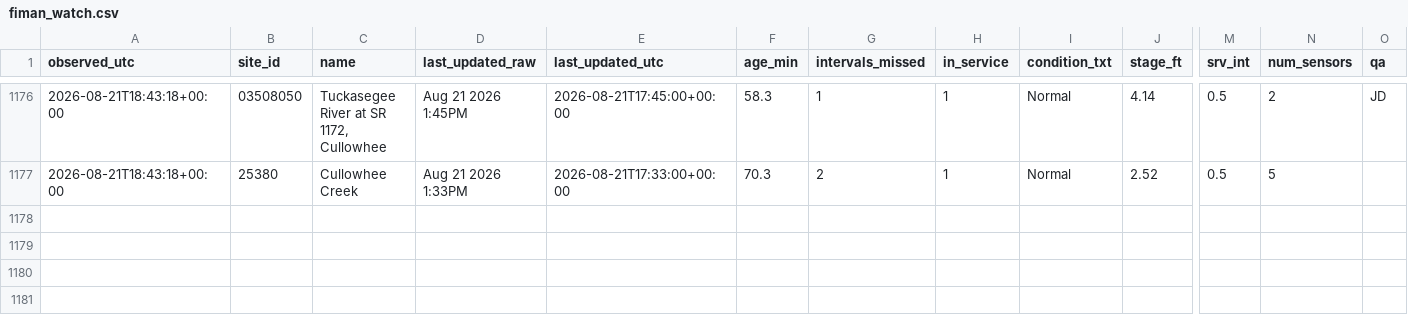
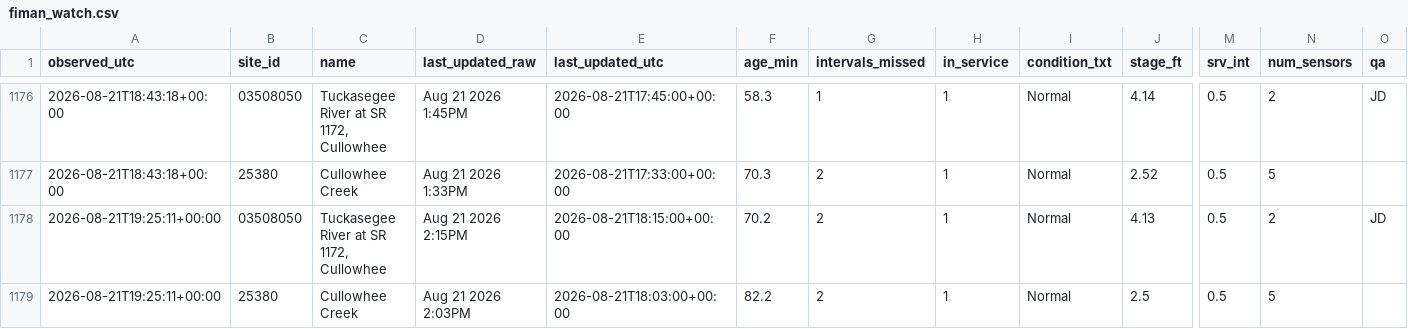
Before and after one commit to mickeybhenson-commits/Cullowhee-Weather, a CSV file: feed/fiman_watch.csv, drawn as a sheet; only a part is shown, gaps mark what is left out; rows hold the shown columns only; the diff names each change by its address in the sheet, - before the commit and + after, or states it on an @@ line.

Commit message:
feed: 2026-08-21T19:25:13Z

```diff
--- a/feed/fiman_watch.csv
+++ b/feed/fiman_watch.csv
+row 1178: 2026-08-21T19:25:11+00:00 | 03508050 | Tuckasegee River at SR 1172, Cullowhee | Aug 21 2026 2:15PM | 2026-08-21T18:15:00+00:00 | 70.2 | 2 | 1 | Normal | 4.13 | 0.5 | 2 | JD
+row 1179: 2026-08-21T19:25:11+00:00 | 25380 | Cullowhee Creek | Aug 21 2026 2:03PM | 2026-08-21T18:03:00+00:00 | 82.2 | 2 | 1 | Normal | 2.5 | 0.5 | 5
```
Also changed, not shown: 5 other files.
